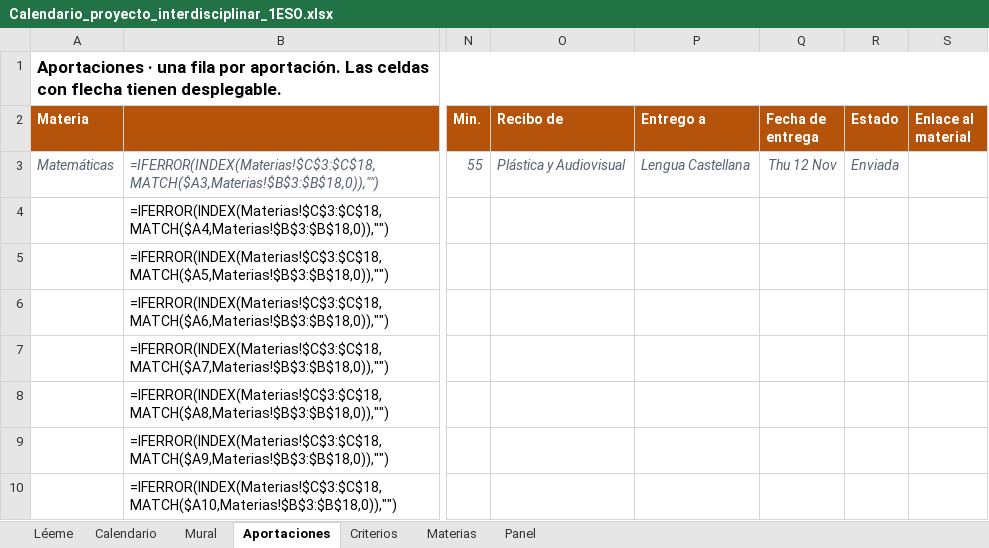
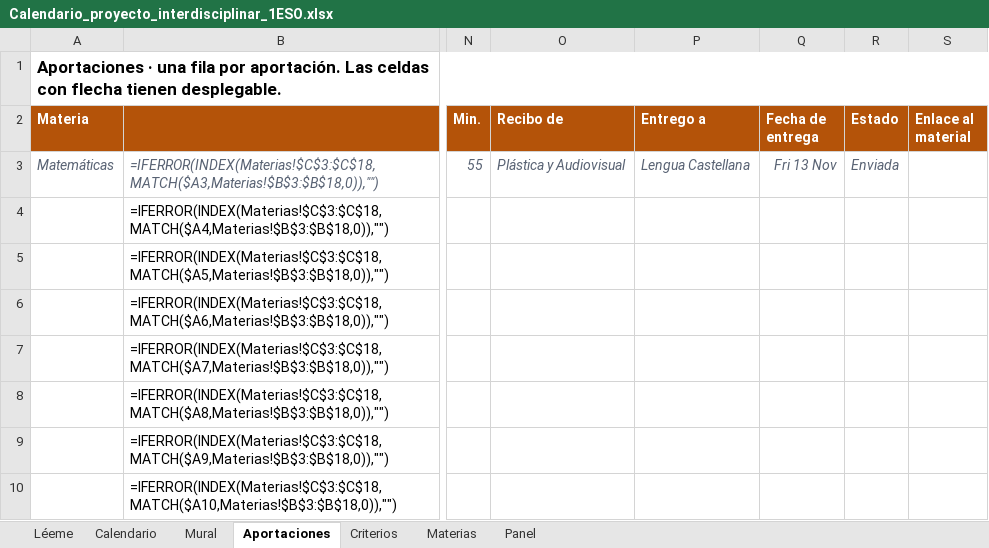
Before and after one commit to jgamort408-web/proyecto-interdisciplinar-1eso, an Excel workbook: excel/Calendario_proyecto_interdisciplinar_1ESO.xlsx, sheet Aportaciones, drawn as a sheet; only a part is shown, gaps mark what is left out; values as stored, in another font and other column widths than the file's, no borders; formulas without a stored value are shown as written; the diff names each change by its address in the sheet, - before the commit and + after, or states it on an @@ line.

```diff
--- a/excel/Calendario_proyecto_interdisciplinar_1ESO.xlsx (sheet Aportaciones)
+++ b/excel/Calendario_proyecto_interdisciplinar_1ESO.xlsx (sheet Aportaciones)
-Q3 (Fecha de entrega): Thu 12 Nov
+Q3 (Fecha de entrega): Fri 13 Nov
```
Also changed, not shown: sheet Calendario, 1 other file.
